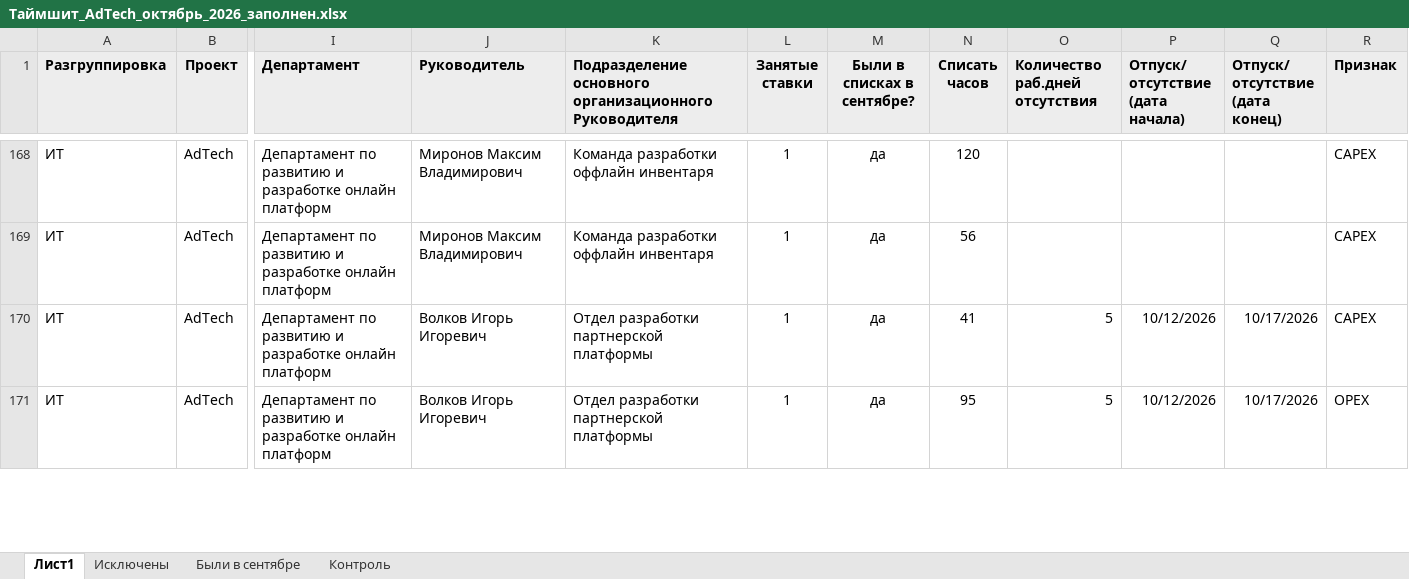
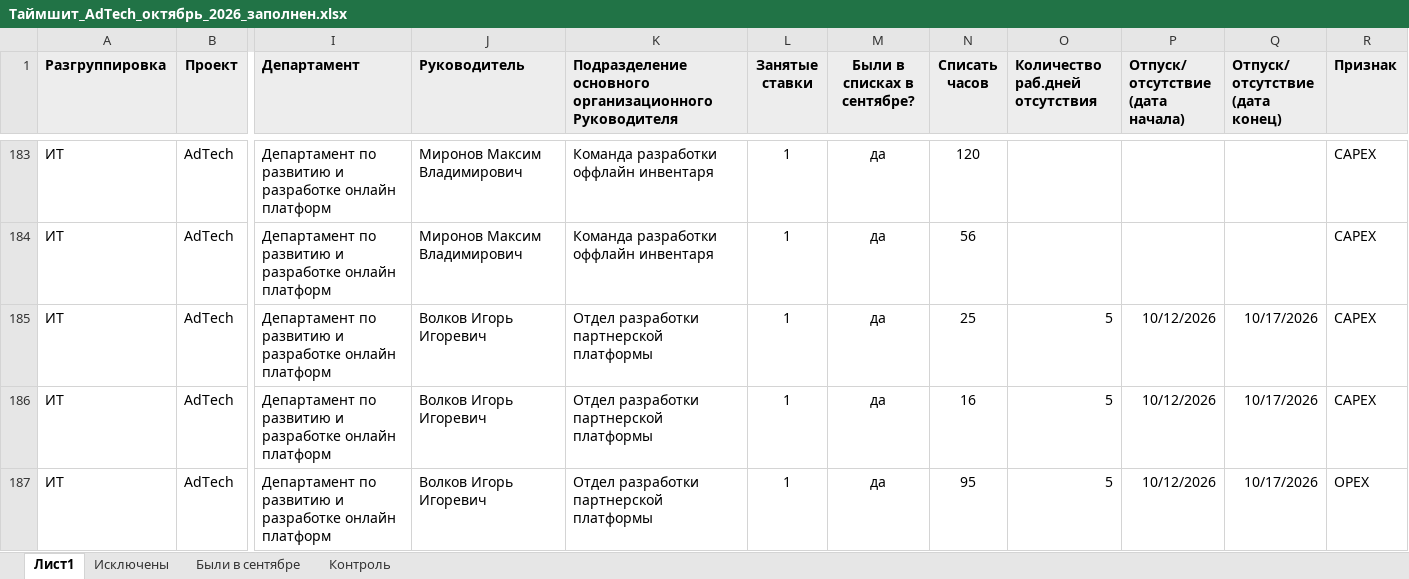
Before and after one commit to DenisMagnit/1, an Excel workbook: out/Таймшит_AdTech_октябрь_2026_заполнен.xlsx, sheet Лист1, drawn as a sheet; only a part is shown, gaps mark what is left out; values as stored, in another font and other column widths than the file's, no borders; conditional formats not drawn; addresses are those after the commit; rows hold the shown columns only; the diff covers the shown part only; the diff names each change by its address in the sheet, - before the commit and + after, or states it on an @@ line.

```diff
--- a/out/Таймшит_AdTech_октябрь_2026_заполнен.xlsx (sheet Лист1)
+++ b/out/Таймшит_AdTech_октябрь_2026_заполнен.xlsx (sheet Лист1)
-N185 (Списать часов): 41
+N185 (Списать часов): 25
+row 186: ИТ | AdTech | Департамент по развитию и разработке онлайн платформ | Волков Игорь Игоревич | Отдел разработки партнерской платформы | 1 | да | 16 | 5 | 10/12/2026 | 10/17/2026 | CAPEX
```
Also changed, not shown: 21 added rows and 26 edited cells elsewhere in this sheet, sheet Контроль, 2 other files.
